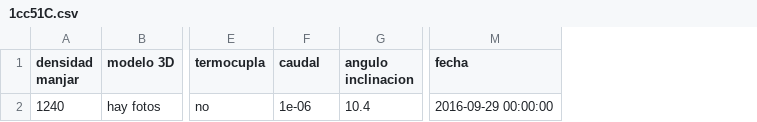
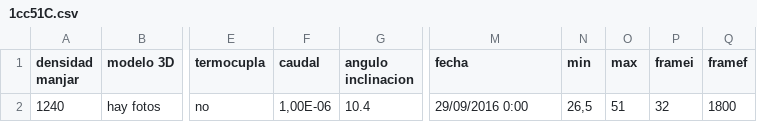
Before and after one commit to sikolio/experimentos_cvera, a CSV file: Data/1cc51C.csv, drawn as a sheet; only a part is shown, gaps mark what is left out; the diff names each change by its address in the sheet, - before the commit and + after, or states it on an @@ line.

```diff
--- a/Data/1cc51C.csv
+++ b/Data/1cc51C.csv
+column N (min), row 2: 26,5
+column O (max), row 2: 51
+column P (framei), row 2: 32
+column Q (framef), row 2: 1800
-F2 (caudal): 1e-06
+F2 (caudal): 1,00E-06
-M2 (fecha): 2016-09-29 00:00:00
+M2 (fecha): 29/09/2016 0:00
```
Also changed, not shown: Data/10cc49C.csv, Data/10cc55C - flir.csv, 37 other files.
